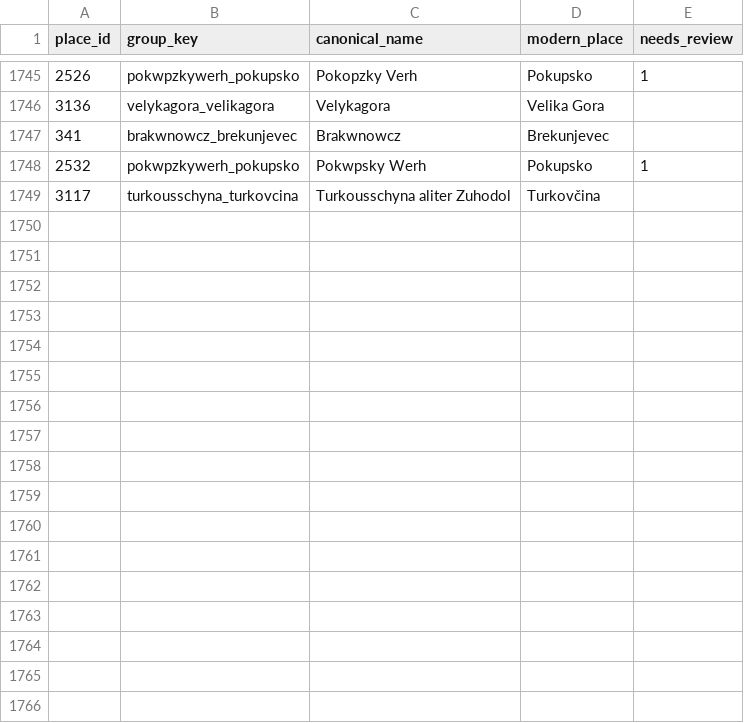
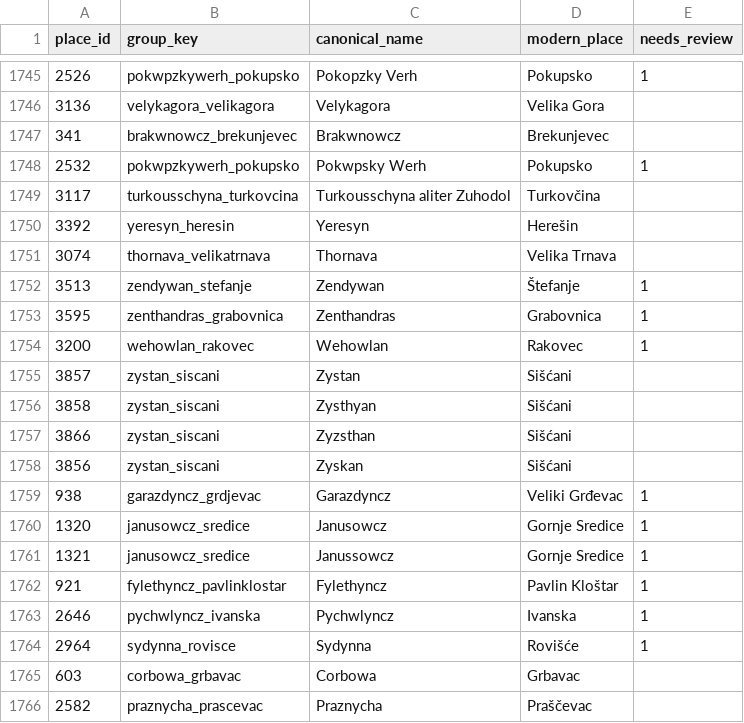
Before and after one commit to tombali/populus-early-modern-croatia, a CSV file: data/manual/place_overrides.csv, drawn as a sheet; only a part is shown, gaps mark what is left out; the diff names each change by its address in the sheet, - before the commit and + after, or states it on an @@ line.

```diff
--- a/data/manual/place_overrides.csv
+++ b/data/manual/place_overrides.csv
+row 1750: 3392 | yeresyn_heresin | Yeresyn | Herešin
+row 1751: 3074 | thornava_velikatrnava | Thornava | Velika Trnava
+row 1752: 3513 | zendywan_stefanje | Zendywan | Štefanje | 1
+row 1753: 3595 | zenthandras_grabovnica | Zenthandras | Grabovnica | 1
+row 1754: 3200 | wehowlan_rakovec | Wehowlan | Rakovec | 1
+row 1755: 3857 | zystan_siscani | Zystan | Sišćani
+row 1756: 3858 | zystan_siscani | Zysthyan | Sišćani
+row 1757: 3866 | zystan_siscani | Zyzsthan | Sišćani
+row 1758: 3856 | zystan_siscani | Zyskan | Sišćani
+row 1759: 938 | garazdyncz_grdjevac | Garazdyncz | Veliki Grđevac | 1
+row 1760: 1320 | janusowcz_sredice | Janusowcz | Gornje Sredice | 1
+row 1761: 1321 | janusowcz_sredice | Janussowcz | Gornje Sredice | 1
+row 1762: 921 | fylethyncz_pavlinklostar | Fylethyncz | Pavlin Kloštar | 1
+row 1763: 2646 | pychwlyncz_ivanska | Pychwlyncz | Ivanska | 1
+row 1764: 2964 | sydynna_rovisce | Sydynna | Rovišće | 1
+row 1765: 603 | corbowa_grbavac | Corbowa | Grbavac
+row 1766: 2582 | praznycha_prascevac | Praznycha | Praščevac
```
Also changed, not shown: data/clean/place_authority.csv, data/clean/place_crosswalk.csv, 4 other files.
